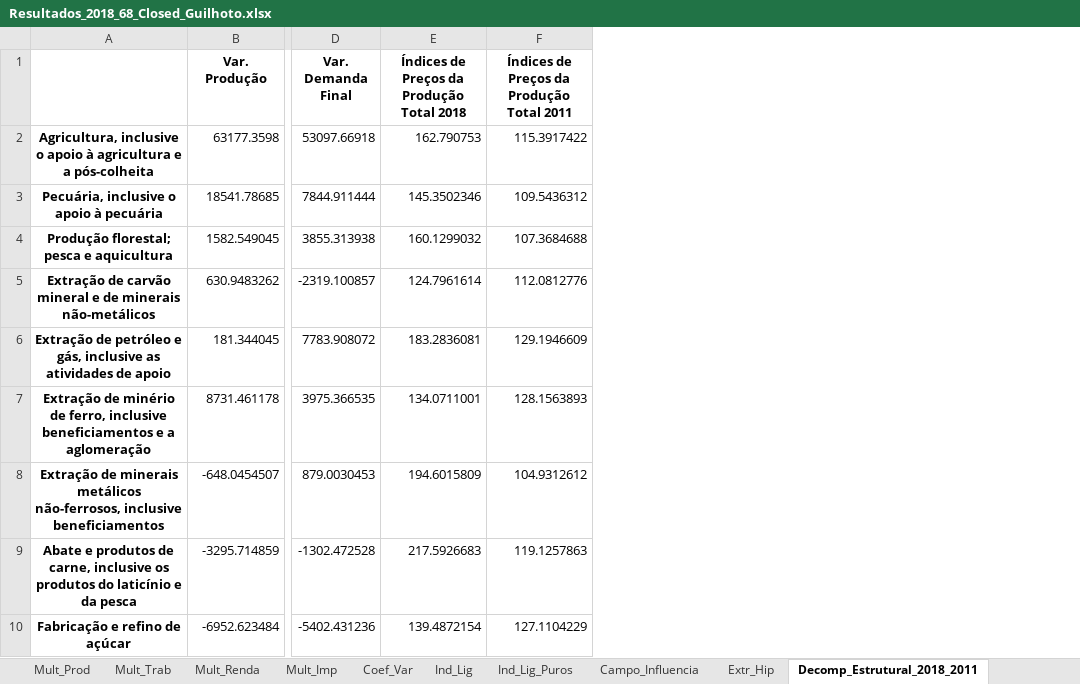
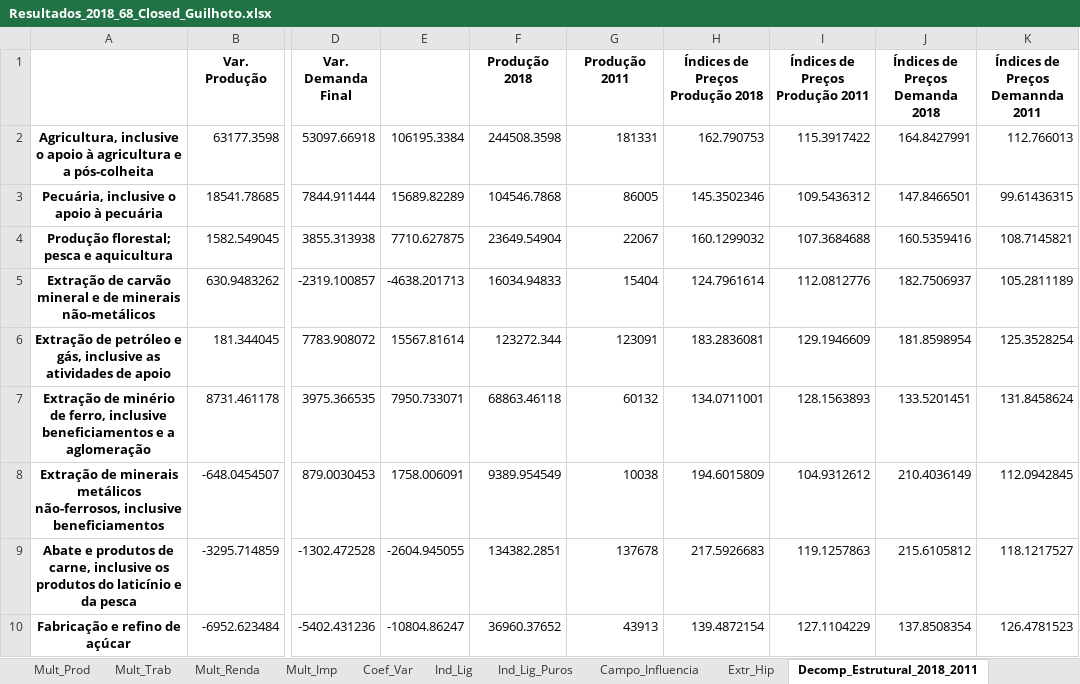
Before and after one commit to vnery5/Analise_Choques_MIP_Nacional, an Excel workbook: Output/Tabelas_Main/Análises/Resultados_2018_68_Closed_Guilhoto.xlsx, sheet Decomp_Estrutural_2018_2011, drawn as a sheet; only a part is shown, gaps mark what is left out; values as stored, in another font and other column widths than the file's, no borders; addresses are those after the commit; the diff names each change by its address in the sheet, - before the commit and + after, or states it on an @@ line.

Commit message:
- Added writing of base-year MIP in structural decomposition.

```diff
--- a/Output/Tabelas_Main/Análises/Resultados_2018_68_Closed_Guilhoto.xlsx (sheet Decomp_Estrutural_2018_2011)
+++ b/Output/Tabelas_Main/Análises/Resultados_2018_68_Closed_Guilhoto.xlsx (sheet Decomp_Estrutural_2018_2011)
+column E, rows 2-10: 106195.3384 | 15689.82289 | 7710.627875 | -4638.201713 | 15567.81614 | 7950.733071 | 1758.006091 | -2604.945055 | -10804.86247
+column F (Produção 2018), rows 2-10: 244508.3598 | 104546.7868 | 23649.54904 | 16034.94833 | 123272.344 | 68863.46118 | 9389.954549 | 134382.2851 | 36960.37652
+column G (Produção 2011), rows 2-10: 181331 | 86005 | 22067 | 15404 | 123091 | 60132 | 10038 | 137678 | 43913
+column J (Índices de Preços Demanda 2018), rows 2-10: 164.8427991 | 147.8466501 | 160.5359416 | 182.7506937 | 181.8598954 | 133.5201451 | 210.4036149 | 215.6105812 | 137.8508354
+column K (Índices de Preços Demannda 2011), rows 2-10: 112.766013 | 99.61436315 | 108.7145821 | 105.2811189 | 125.3528254 | 131.8458624 | 112.0942845 | 118.1217527 | 126.4781523
-H1: Índices de Preços da Produção Total 2018
+H1: Índices de Preços Produção 2018
-I1: Índices de Preços da Produção Total 2011
+I1: Índices de Preços Produção 2011
```
Also changed, not shown: Output/Tabelas_Main/Análises/Resultados_2018_20_Closed_Guilhoto.xlsx, 1 other file.
